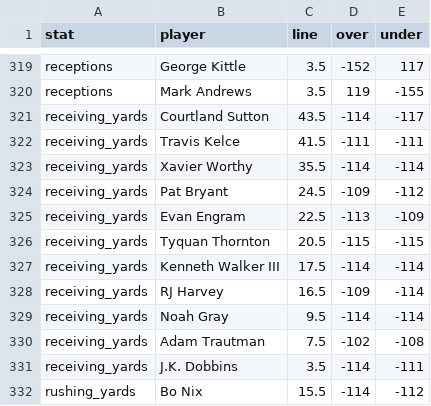
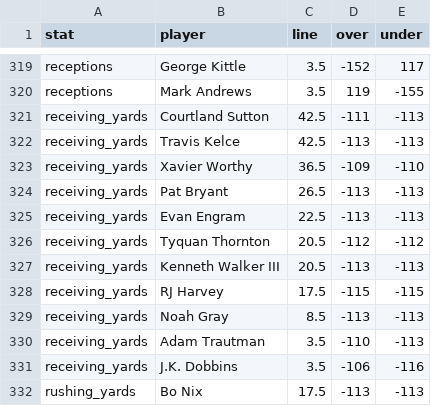
Before and after one commit to DEMON-X13/nfl-hub, a CSV file: props/data/wk1_lines.csv, drawn as a sheet; only a part is shown, gaps mark what is left out; the diff covers the shown part only.

Commit message:
props: refresh 2026-09-14 23:31 UTC

```diff
--- a/props/data/wk1_lines.csv
+++ b/props/data/wk1_lines.csv
@@ -320,13 +320,13 @@ receptions,George Kittle,3.5,-152,117
 receptions,Mark Andrews,3.5,119,-155
-receiving_yards,Courtland Sutton,43.5,-114,-117
-receiving_yards,Travis Kelce,41.5,-111,-111
-receiving_yards,Xavier Worthy,35.5,-114,-114
-receiving_yards,Pat Bryant,24.5,-109,-112
-receiving_yards,Evan Engram,22.5,-113,-109
-receiving_yards,Tyquan Thornton,20.5,-115,-115
-receiving_yards,Kenneth Walker III,17.5,-114,-114
-receiving_yards,RJ Harvey,16.5,-109,-114
-receiving_yards,Noah Gray,9.5,-114,-114
-receiving_yards,Adam Trautman,7.5,-102,-108
-receiving_yards,J.K. Dobbins,3.5,-114,-111
-rushing_yards,Bo Nix,15.5,-114,-112
+receiving_yards,Courtland Sutton,42.5,-111,-113
+receiving_yards,Travis Kelce,42.5,-113,-113
+receiving_yards,Xavier Worthy,36.5,-109,-110
+receiving_yards,Pat Bryant,26.5,-113,-113
+receiving_yards,Evan Engram,22.5,-113,-113
+receiving_yards,Tyquan Thornton,20.5,-112,-112
+receiving_yards,Kenneth Walker III,20.5,-113,-113
+receiving_yards,RJ Harvey,17.5,-115,-115
+receiving_yards,Noah Gray,8.5,-113,-113
+receiving_yards,Adam Trautman,3.5,-110,-113
+receiving_yards,J.K. Dobbins,3.5,-106,-116
+rushing_yards,Bo Nix,17.5,-113,-113
```
Also changed, not shown: 4 added rows and 17 edited cells elsewhere in this file, 5 other files.
